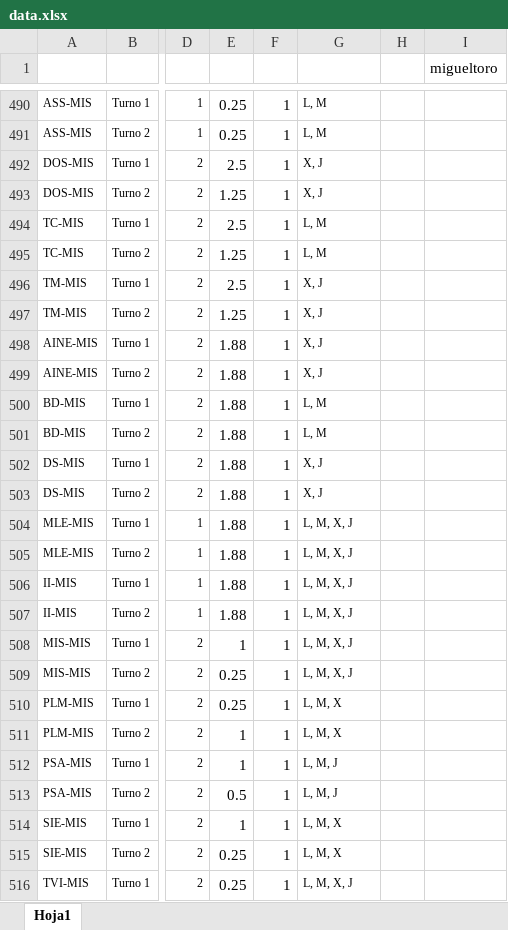
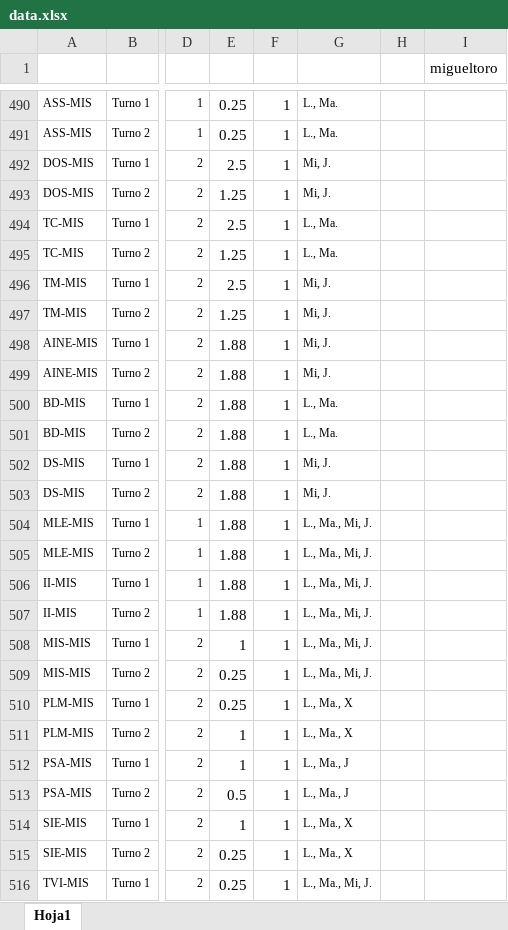
Before and after one commit to ursgarsan/TFG-PAP, an Excel workbook: database/data/data.xlsx, sheet Hoja1, drawn as a sheet; only a part is shown, gaps mark what is left out; values as stored, in another font and other column widths than the file's, no borders; the diff covers the shown part only; the diff names each change by its address in the sheet, - before the commit and + after, or states it on an @@ line.

```diff
--- a/database/data/data.xlsx (sheet Hoja1)
+++ b/database/data/data.xlsx (sheet Hoja1)
-G490:G491: L, M
+G490:G491: L., Ma.
-G492:G493: X, J
+G492:G493: Mi, J.
-G494:G495: L, M
+G494:G495: L., Ma.
-G496:G499: X, J
+G496:G499: Mi, J.
-G500:G501: L, M
+G500:G501: L., Ma.
-G502:G503: X, J
+G502:G503: Mi, J.
-G504:G509: L, M, X, J
+G504:G509: L., Ma., Mi, J.
-G510:G511: L, M, X
+G510:G511: L., Ma., X
-G512:G513: L, M, J
+G512:G513: L., Ma., J
-G514:G515: L, M, X
+G514:G515: L., Ma., X
-G516: L, M, X, J
+G516: L., Ma., Mi, J.
```
Also changed, not shown: 22 edited cells elsewhere in this sheet, 3 other files.
